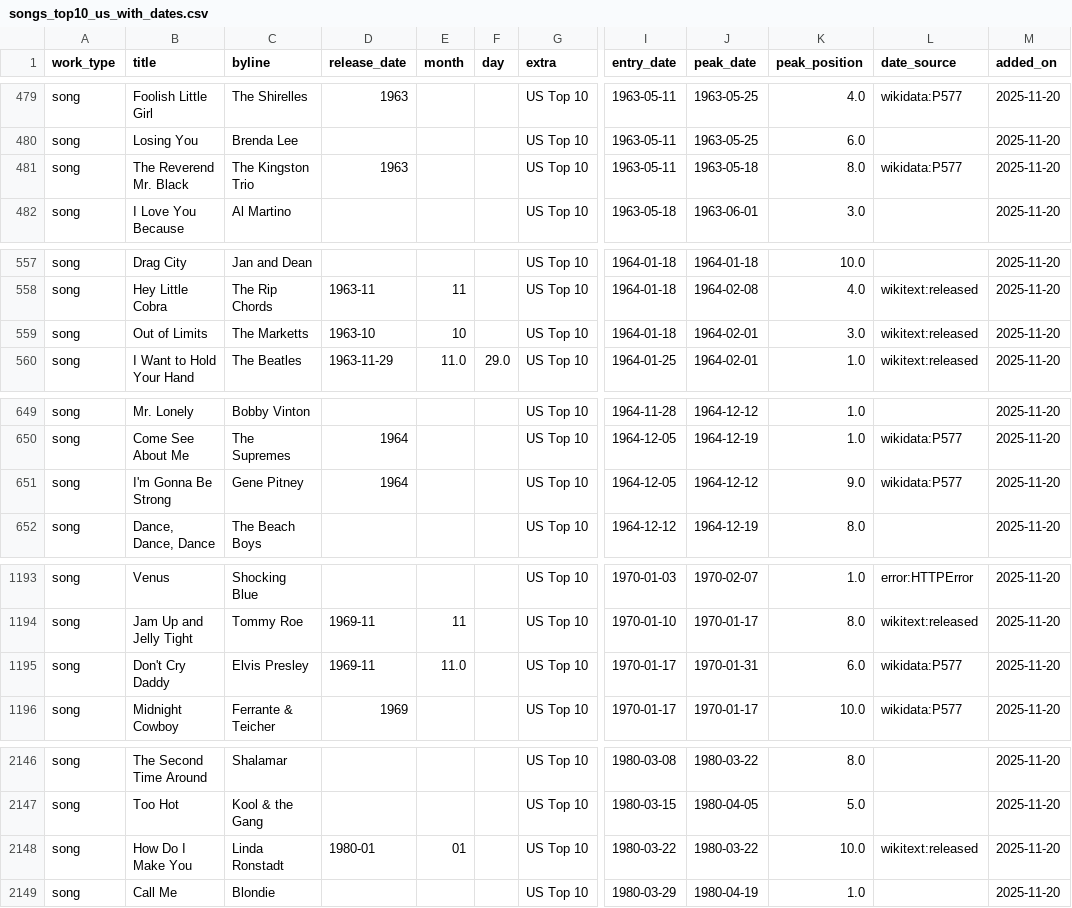
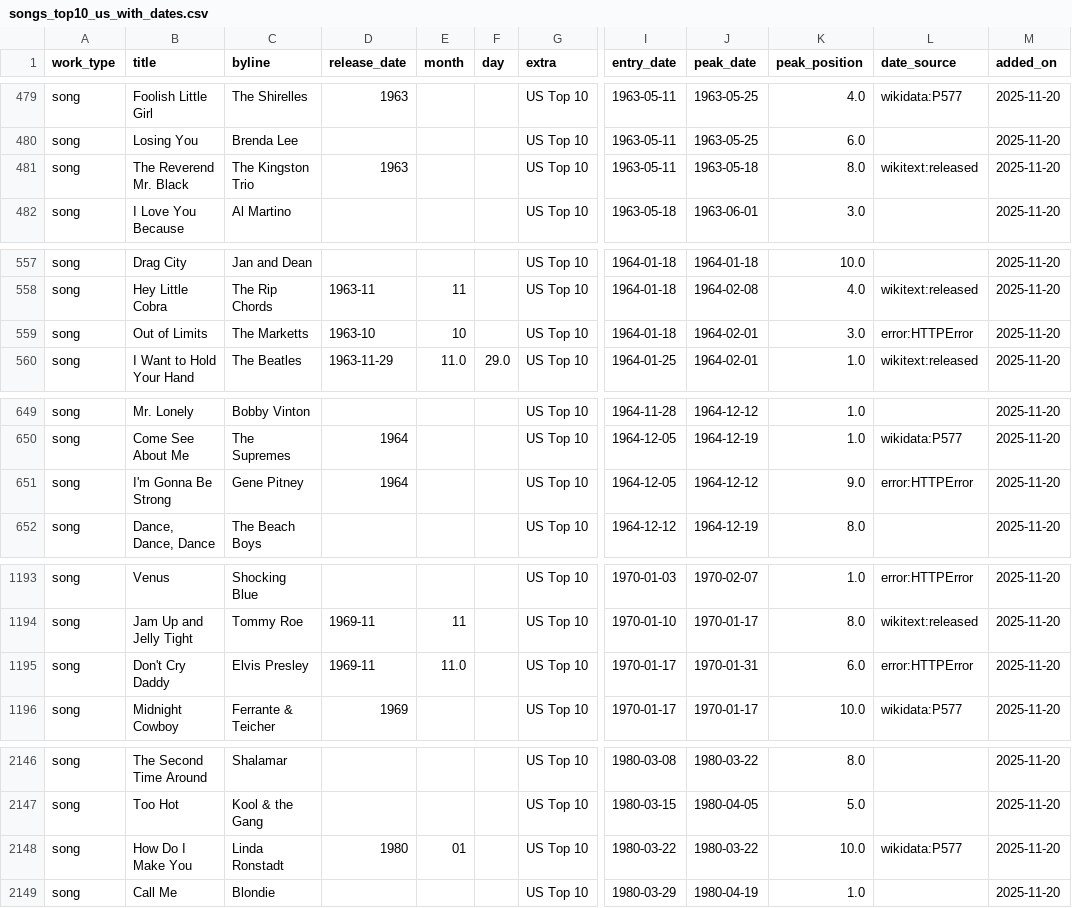
Before and after one commit to 66fishmarket-droid/STRUMOTDSeedGen, a CSV file: data/songs_top10_us_with_dates.csv, drawn as a sheet; only a part is shown, gaps mark what is left out; the diff covers the shown part only; the diff names each change by its address in the sheet, - before the commit and + after, or states it on an @@ line.

Commit message:
Auto-update Top10 song release dates (delta)

```diff
--- a/data/songs_top10_us_with_dates.csv
+++ b/data/songs_top10_us_with_dates.csv
-L481 (date_source): wikidata:P577
+L481 (date_source): wikitext:released
-L559 (date_source): wikitext:released
+L559 (date_source): error:HTTPError
-L651 (date_source): wikidata:P577
+L651 (date_source): error:HTTPError
-L1195 (date_source): wikidata:P577
+L1195 (date_source): error:HTTPError
-D2148 (release_date): 1980-01
+D2148 (release_date): 1980
-L2148 (date_source): wikitext:released
+L2148 (date_source): wikidata:P577
```
Also changed, not shown: 7 edited cells elsewhere in this file.
